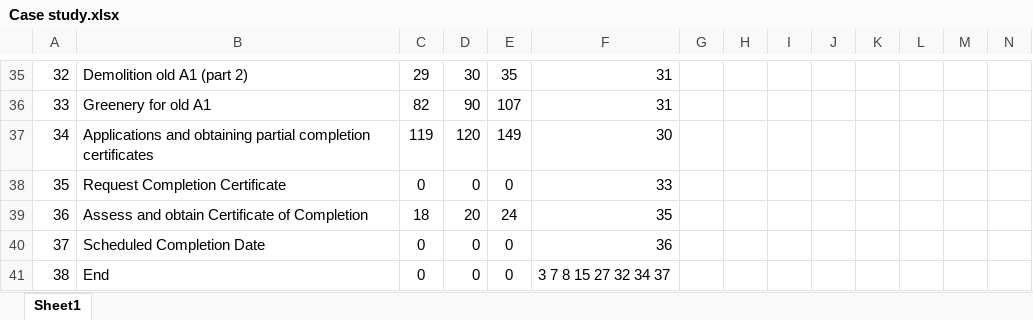
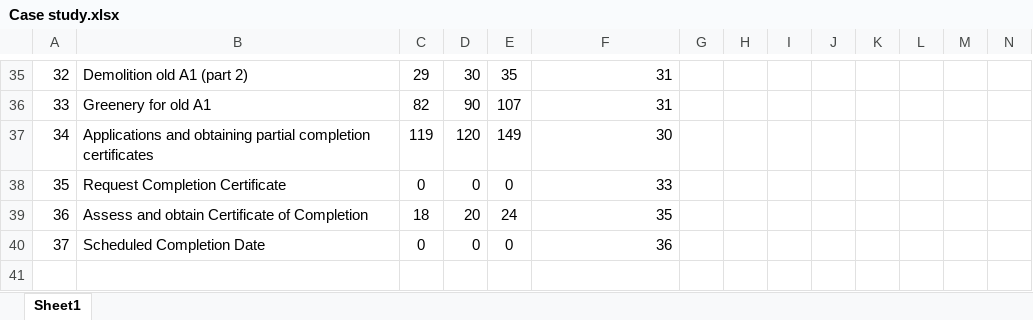
Before and after one commit to mitigation-controller/mitc, an Excel workbook: data/Case study.xlsx, sheet Sheet1, drawn as a sheet; only a part is shown, gaps mark what is left out; values as stored, in another font and other column widths than the file's, no borders; rows hold the shown columns only; the diff names each change by its address in the sheet, - before the commit and + after, or states it on an @@ line.

```diff
--- a/data/Case study.xlsx (sheet Sheet1)
+++ b/data/Case study.xlsx (sheet Sheet1)
-row 41: 38 | End | 0 | 0 | 0 | 3 7 8 15 27 32 34 37
```
Also changed, not shown: 4 other files.
